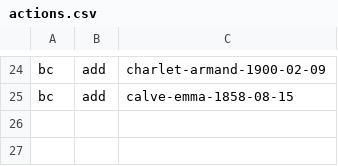
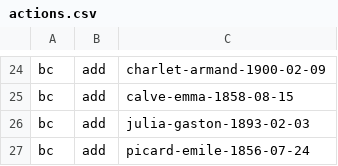
Before and after one commit to tig12/ogdb-wiki, a CSV file: manage/actions.csv, drawn as a sheet; only a part is shown, gaps mark what is left out; the diff names each change by its address in the sheet, - before the commit and + after, or states it on an @@ line.

Commit message:
Add picard-emile-1856-07-24 and picard-emile-1856-07-24

```diff
--- a/manage/actions.csv
+++ b/manage/actions.csv
+row 26: bc | add | julia-gaston-1893-02-03
+row 27: bc | add | picard-emile-1856-07-24
```
Also changed, not shown: 4 other files.
